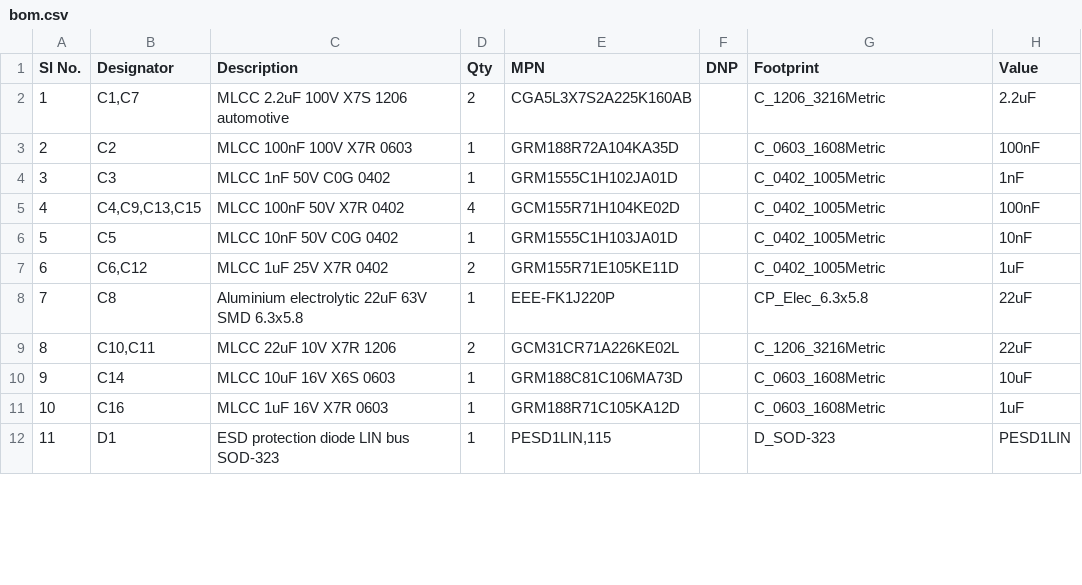
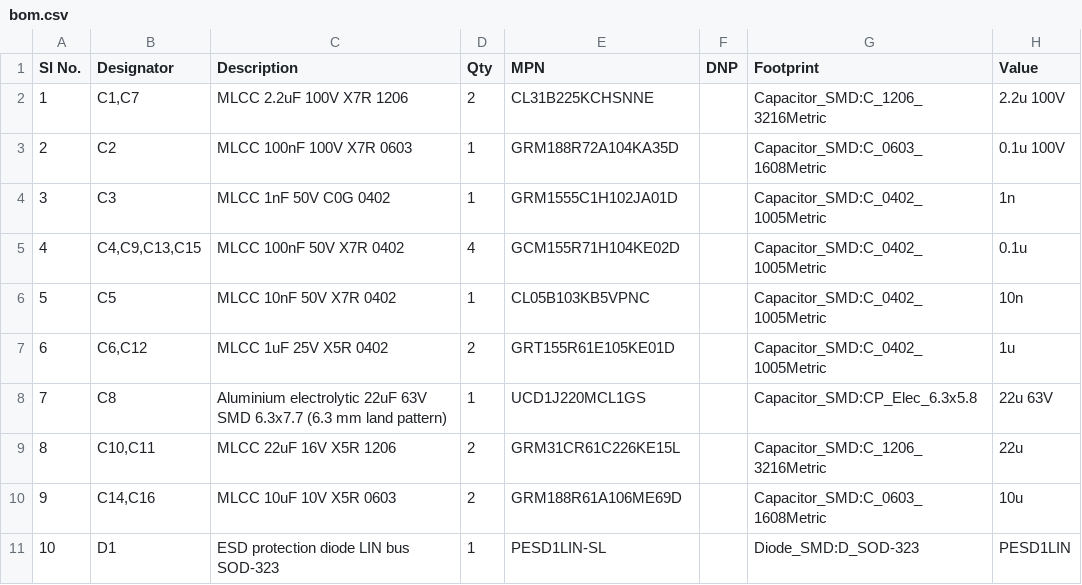
Before and after one commit to Sid110307/LoganLink, a CSV file: hardware/bom.csv, drawn as a sheet; only a part is shown; removed rows and columns are numbered as before the commit, all else as after; the diff covers the shown part only; the diff names each change by its address in the sheet, - before the commit and + after, or states it on an @@ line.

```diff
--- a/hardware/bom.csv
+++ b/hardware/bom.csv
-C2 (Description): MLCC 2.2uF 100V X7S 1206 automotive
+C2 (Description): MLCC 2.2uF 100V X7R 1206
-E2 (MPN): CGA5L3X7S2A225K160AB
+E2 (MPN): CL31B225KCHSNNE
-G2 (Footprint): C_1206_3216Metric
+G2 (Footprint): Capacitor_SMD:C_1206_3216Metric
-H2 (Value): 2.2uF
+H2 (Value): 2.2u 100V
-G3 (Footprint): C_0603_1608Metric
+G3 (Footprint): Capacitor_SMD:C_0603_1608Metric
-H3 (Value): 100nF
+H3 (Value): 0.1u 100V
-G4:G7 (Footprint): C_0402_1005Metric
+G4:G7 (Footprint): Capacitor_SMD:C_0402_1005Metric
-H4 (Value): 1nF
+H4 (Value): 1n
-H5 (Value): 100nF
+H5 (Value): 0.1u
-C6 (Description): MLCC 10nF 50V C0G 0402
+C6 (Description): MLCC 10nF 50V X7R 0402
-E6 (MPN): GRM1555C1H103JA01D
+E6 (MPN): CL05B103KB5VPNC
-H6 (Value): 10nF
+H6 (Value): 10n
-C7 (Description): MLCC 1uF 25V X7R 0402
+C7 (Description): MLCC 1uF 25V X5R 0402
-E7 (MPN): GRM155R71E105KE11D
+E7 (MPN): GRT155R61E105KE01D
-H7 (Value): 1uF
+H7 (Value): 1u
-C8 (Description): …63V SMD 6.3x5.8
+C8 (Description): …63V SMD 6.3x7.7 (6.3 mm land pattern)
-E8 (MPN): EEE-FK1J220P
+E8 (MPN): UCD1J220MCL1GS
-G8 (Footprint): CP_Elec_6.3x5.8
+G8 (Footprint): Capacitor_SMD:CP_Elec_6.3x5.8
-H8 (Value): 22uF
+H8 (Value): 22u 63V
-C9 (Description): MLCC 22uF 10V X7R 1206
+C9 (Description): MLCC 22uF 16V X5R 1206
-E9 (MPN): GCM31CR71A226KE02L
+E9 (MPN): GRM31CR61C226KE15L
-G9 (Footprint): C_1206_3216Metric
+G9 (Footprint): Capacitor_SMD:C_1206_3216Metric
-H9 (Value): 22uF
+H9 (Value): 22u
-row 10: 9 | C14 | MLCC 10uF 16V X6S 0603 | 1 | GRM188C81C106MA73D |  | C_0603_1608Metric | 10uF
-row 11: 10 | C16 | MLCC 1uF 16V X7R 0603 | 1 | GRM188R71C105KA12D |  | C_0603_1608Metric | 1uF
+row 10: 9 | C14,C16 | MLCC 10uF 10V X5R 0603 | 2 | GRM188R61A106ME69D |  | Capacitor_SMD:C_0603_1608Metric | 10u
@@ column A (Sl No.) renumbered from row 11 down @@
-E11 (MPN): PESD1LIN,115
+E11 (MPN): PESD1LIN-SL
-G11 (Footprint): D_SOD-323
+G11 (Footprint): Diode_SMD:D_SOD-323
```
Also changed, not shown: 3 added rows, 4 removed rows and 58 edited cells elsewhere in this file, hardware/pinmap.csv, 35 other files.
